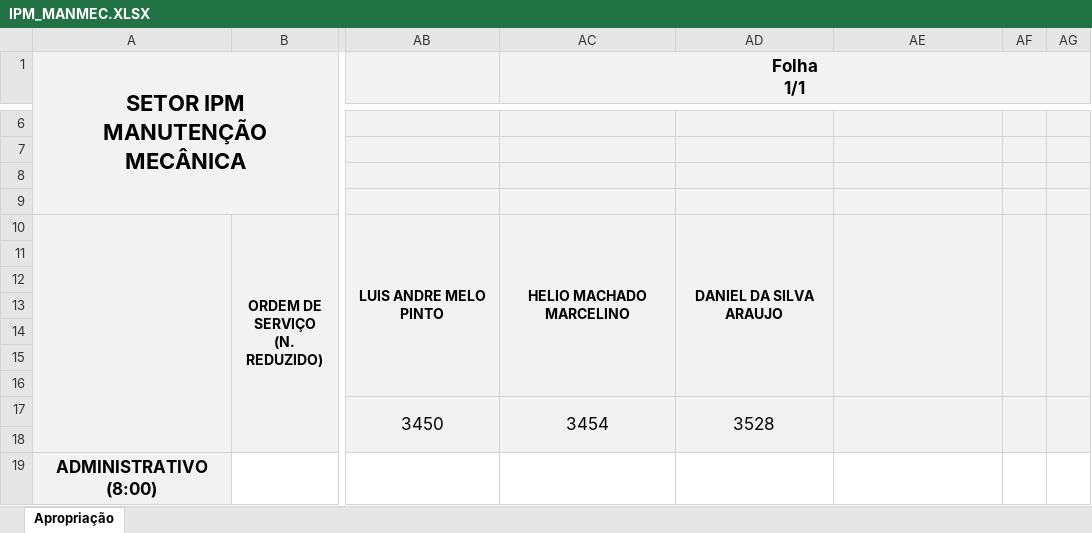
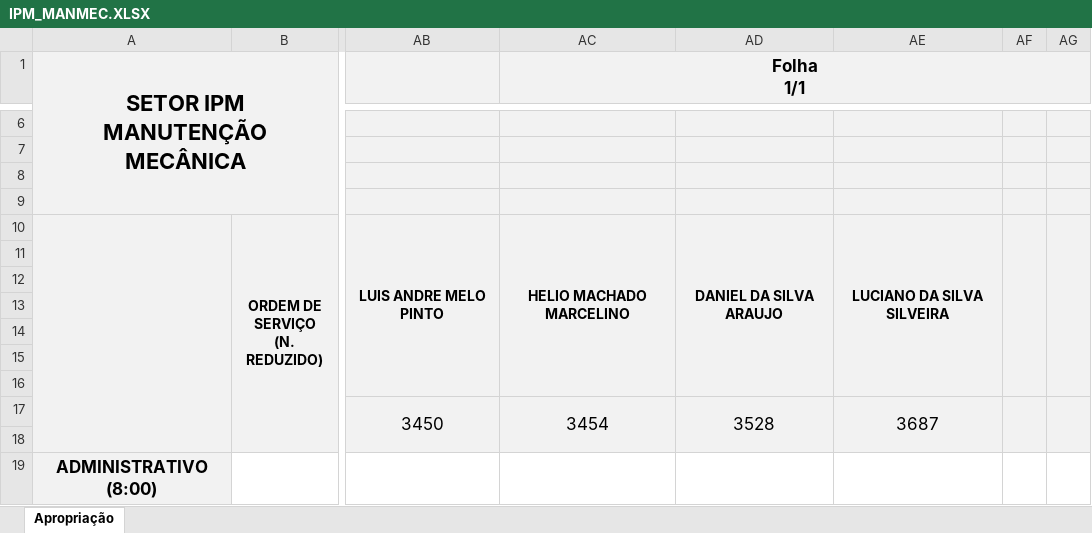
Before and after one commit to flipbit03/sisaprop, an Excel workbook: outputs/sisaprophelper#autoaprop/autoapropxlsx/IPM_MANMEC.XLSX, sheet Apropriação, drawn as a sheet; only a part is shown, gaps mark what is left out; values as stored, in another font and other column widths than the file's, no borders; the diff names each change by its address in the sheet, - before the commit and + after, or states it on an @@ line.

```diff
--- a/outputs/sisaprophelper#autoaprop/autoapropxlsx/IPM_MANMEC.XLSX (sheet Apropriação)
+++ b/outputs/sisaprophelper#autoaprop/autoapropxlsx/IPM_MANMEC.XLSX (sheet Apropriação)
-AE10: (empty)
+AE10: LUCIANO DA SILVA SILVEIRA
-AE17: (empty)
+AE17: 3687
```
Also changed, not shown: outputs/sisaprophelper#autoaprop/autoapropxlsx/IPM_PLJ.XLSX, 1 other file.
